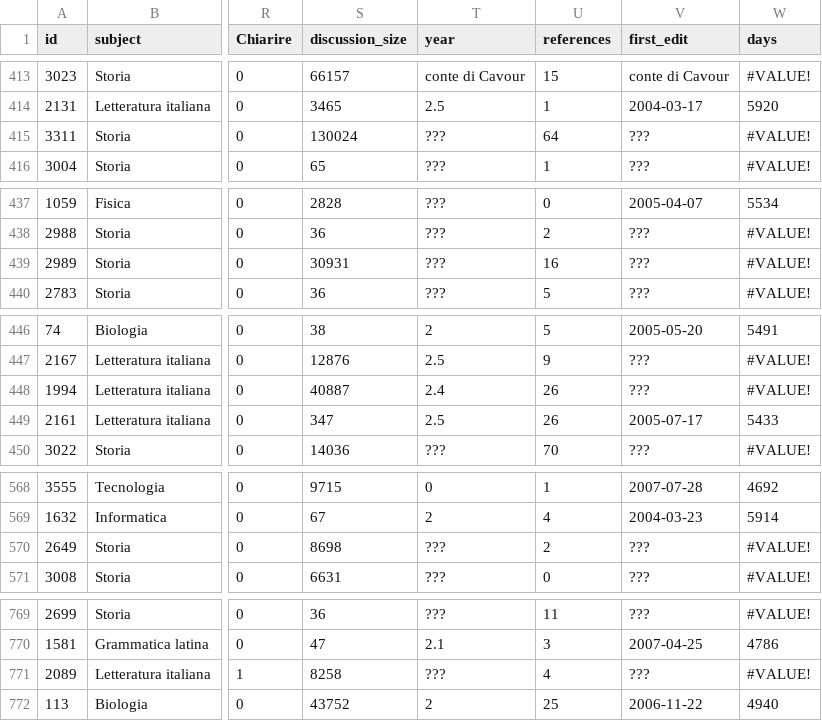
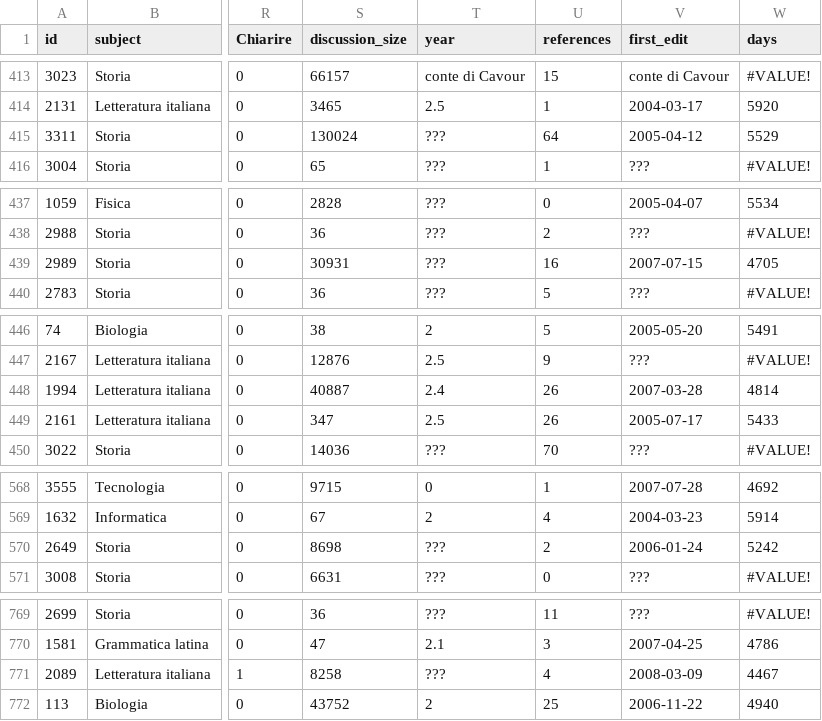
Before and after one commit to giovannipro/giovannipro.github.io, a TSV file: wikipedia-primary-school-italy/assets/data/articles.tsv, drawn as a sheet; only a part is shown, gaps mark what is left out; the diff covers the shown part only; the diff names each change by its address in the sheet, - before the commit and + after, or states it on an @@ line.

```diff
--- a/wikipedia-primary-school-italy/assets/data/articles.tsv
+++ b/wikipedia-primary-school-italy/assets/data/articles.tsv
-V415 (first_edit): ???
+V415 (first_edit): 2005-04-12
-W415 (days): #VALUE!
+W415 (days): 5529
-V439 (first_edit): ???
+V439 (first_edit): 2007-07-15
-W439 (days): #VALUE!
+W439 (days): 4705
-V448 (first_edit): ???
+V448 (first_edit): 2007-03-28
-W448 (days): #VALUE!
+W448 (days): 4814
-V570 (first_edit): ???
+V570 (first_edit): 2006-01-24
-W570 (days): #VALUE!
+W570 (days): 5242
-V771 (first_edit): ???
+V771 (first_edit): 2008-03-09
-W771 (days): #VALUE!
+W771 (days): 4467
```
Also changed, not shown: 86 edited cells elsewhere in this file, 14 other files.
